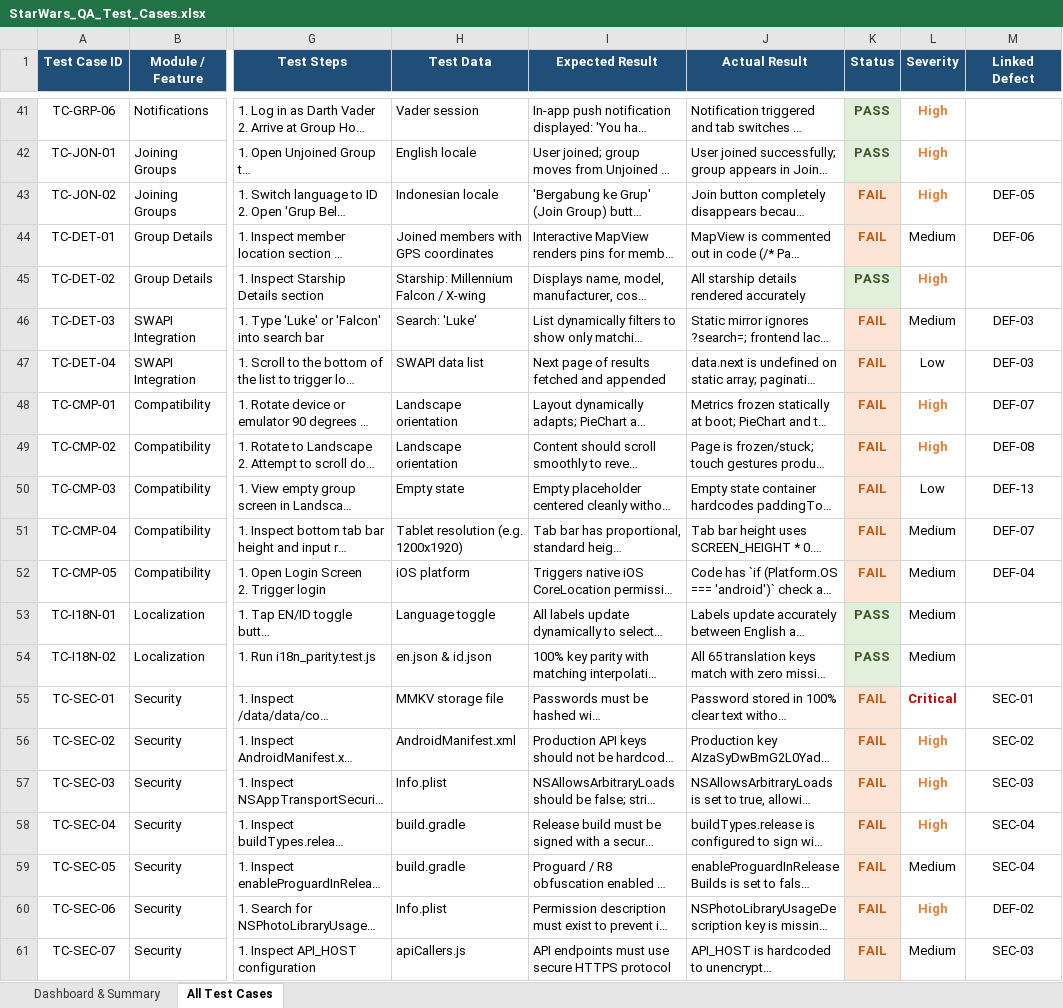
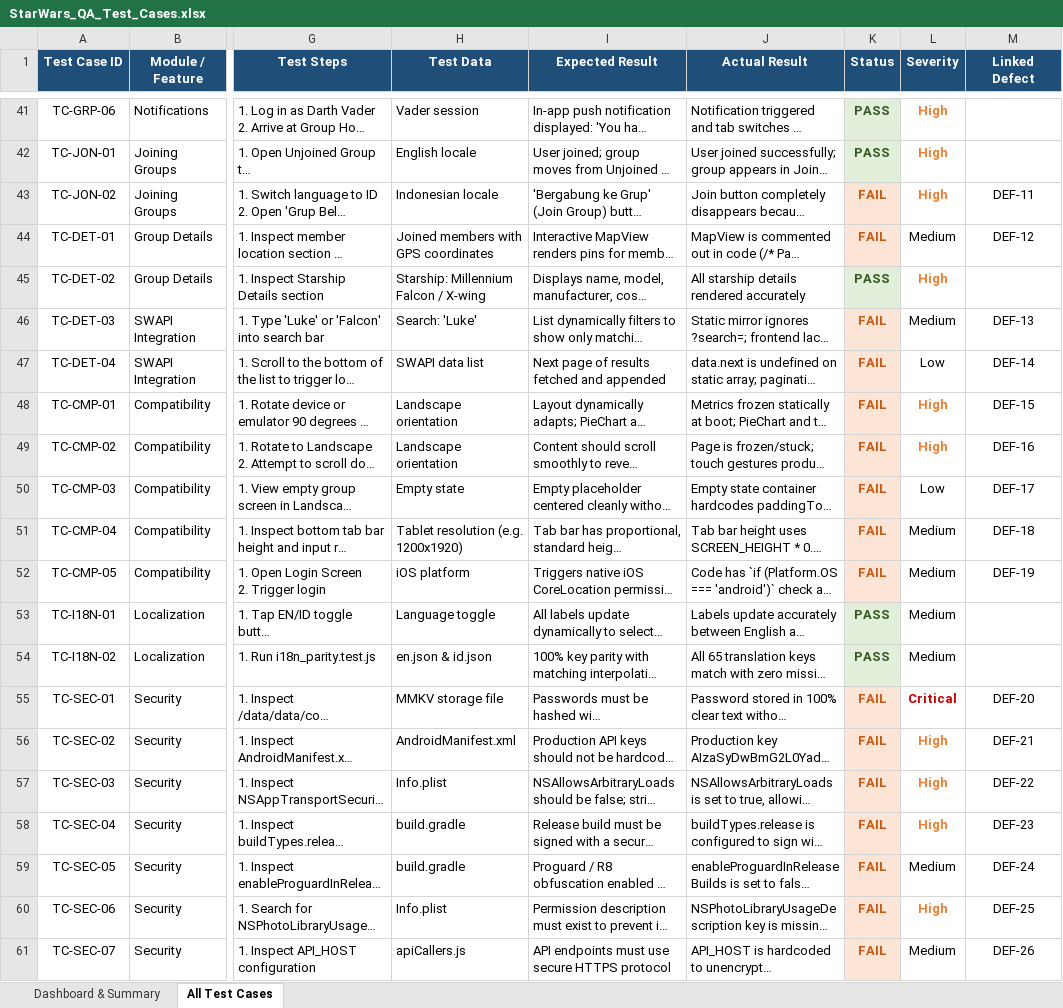
Before and after one commit to ManeKondiba/StarWar, an Excel workbook: StarWars_QA_Test_Cases.xlsx, sheet All Test Cases, drawn as a sheet; only a part is shown, gaps mark what is left out; long unchanged cells end in …; values as stored, in another font and other column widths than the file's, no borders; the diff covers the shown part only; the diff names each change by its address in the sheet, - before the commit and + after, or states it on an @@ line.

```diff
--- a/StarWars_QA_Test_Cases.xlsx (sheet All Test Cases)
+++ b/StarWars_QA_Test_Cases.xlsx (sheet All Test Cases)
-M43 (Linked Defect): DEF-05
+M43 (Linked Defect): DEF-11
-M44 (Linked Defect): DEF-06
+M44 (Linked Defect): DEF-12
-M46 (Linked Defect): DEF-03
+M46 (Linked Defect): DEF-13
-M47 (Linked Defect): DEF-03
+M47 (Linked Defect): DEF-14
-M48 (Linked Defect): DEF-07
+M48 (Linked Defect): DEF-15
-M49 (Linked Defect): DEF-08
+M49 (Linked Defect): DEF-16
-M50 (Linked Defect): DEF-13
+M50 (Linked Defect): DEF-17
-M51 (Linked Defect): DEF-07
+M51 (Linked Defect): DEF-18
-M52 (Linked Defect): DEF-04
+M52 (Linked Defect): DEF-19
-M55 (Linked Defect): SEC-01
+M55 (Linked Defect): DEF-20
-M56 (Linked Defect): SEC-02
+M56 (Linked Defect): DEF-21
-M57 (Linked Defect): SEC-03
+M57 (Linked Defect): DEF-22
-M58 (Linked Defect): SEC-04
+M58 (Linked Defect): DEF-23
-M59 (Linked Defect): SEC-04
+M59 (Linked Defect): DEF-24
-M60 (Linked Defect): DEF-02
+M60 (Linked Defect): DEF-25
-M61 (Linked Defect): SEC-03
+M61 (Linked Defect): DEF-26
```
Also changed, not shown: 9 edited cells elsewhere in this sheet, sheet Dashboard & Summary, StarWars_QA_Bug_Report.xlsx, 25 other files.
